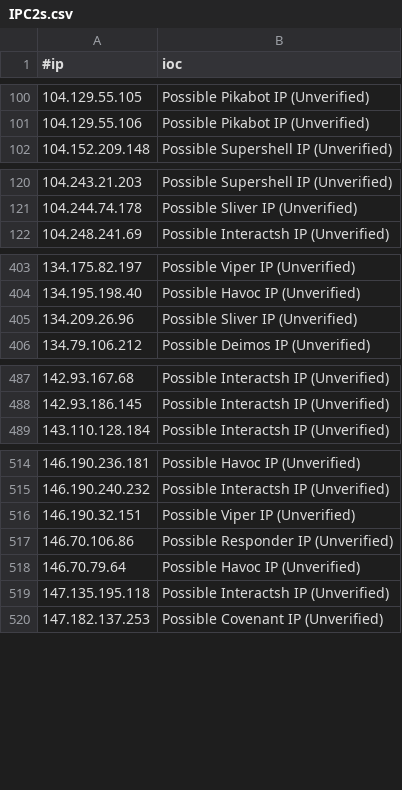
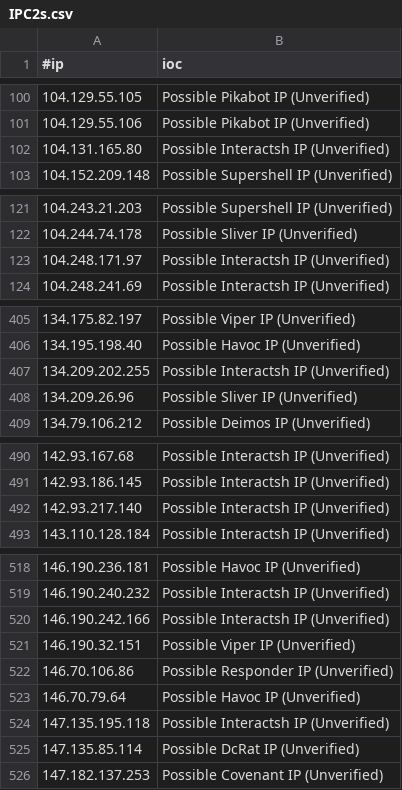
Before and after one commit to beac0n5/C2IntelFeeds, a CSV file: feeds/unverified/IPC2s.csv, drawn as a sheet; only a part is shown, gaps mark what is left out; the diff covers the shown part only; the diff names each change by its address in the sheet, - before the commit and + after, or states it on an @@ line.

```diff
--- a/feeds/unverified/IPC2s.csv
+++ b/feeds/unverified/IPC2s.csv
+row 102: 104.131.165.80 | Possible Interactsh IP (Unverified)
+row 123: 104.248.171.97 | Possible Interactsh IP (Unverified)
+row 407: 134.209.202.255 | Possible Interactsh IP (Unverified)
+row 492: 142.93.217.140 | Possible Interactsh IP (Unverified)
+row 520: 146.190.242.166 | Possible Interactsh IP (Unverified)
+row 525: 147.135.85.114 | Possible DcRat IP (Unverified)
```
Also changed, not shown: 21 added rows, 1 removed row and 1 edited cell elsewhere in this file, feeds/IPC2s-30day.csv, feeds/IPC2s.csv, 5 other files.
